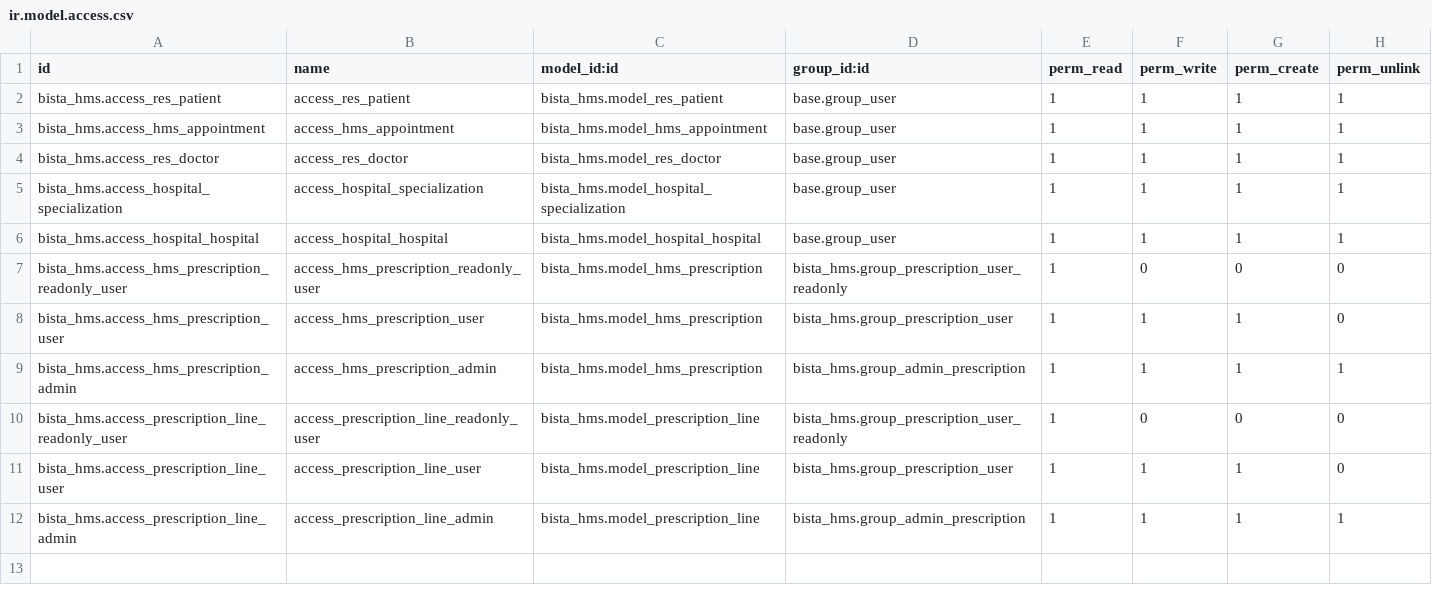
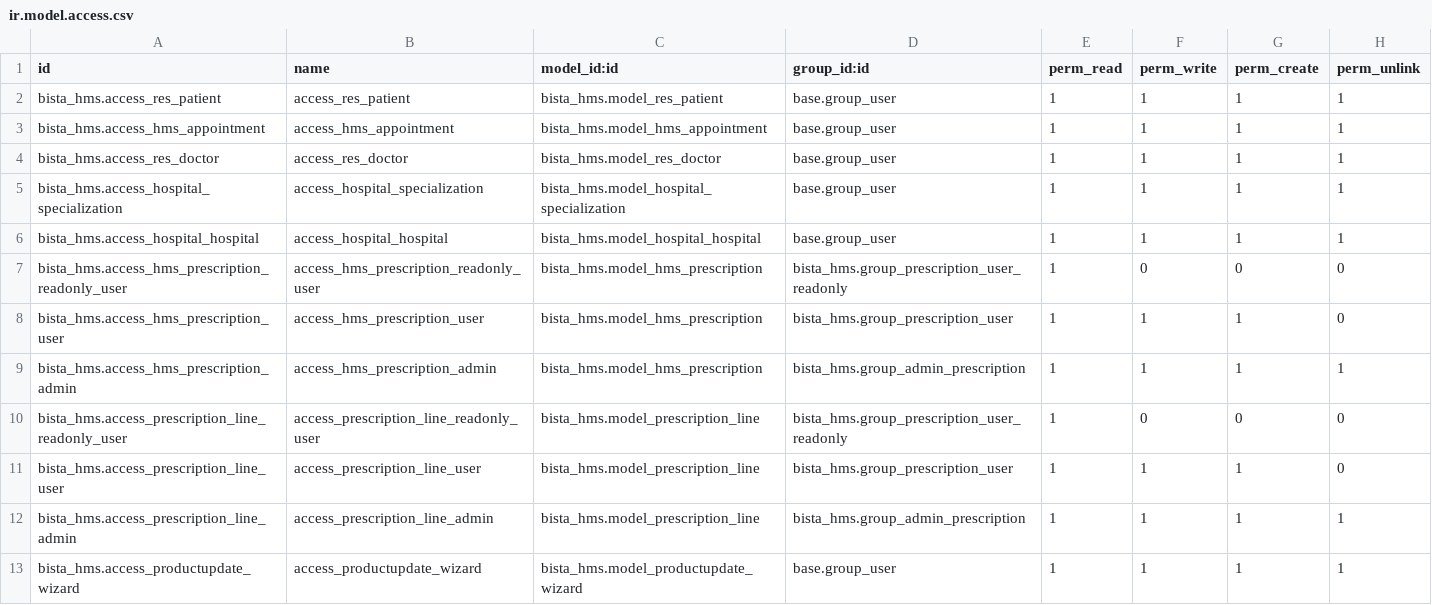
Before and after one commit to Archi1509/Odoo-Training, a CSV file: bista_hms/security/ir.model.access.csv, drawn as a sheet; the diff names each change by its address in the sheet, - before the commit and + after, or states it on an @@ line.

```diff
--- a/bista_hms/security/ir.model.access.csv
+++ b/bista_hms/security/ir.model.access.csv
+row 13: bista_hms.access_productupdate_wizard | access_productupdate_wizard | bista_hms.model_productupdate_wizard | base.group_user | 1 | 1 | 1 | 1
```
Also changed, not shown: RMA/security/ir.model.access.csv, 35 other files.
